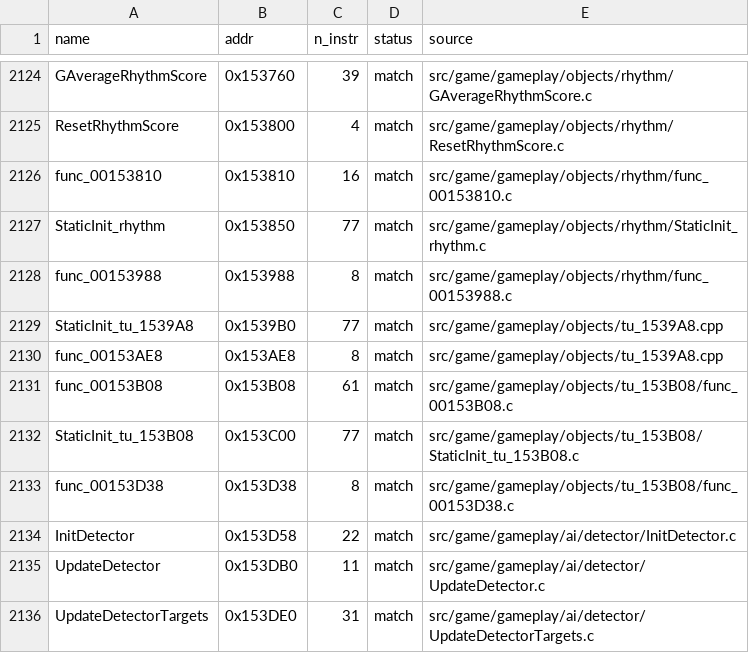
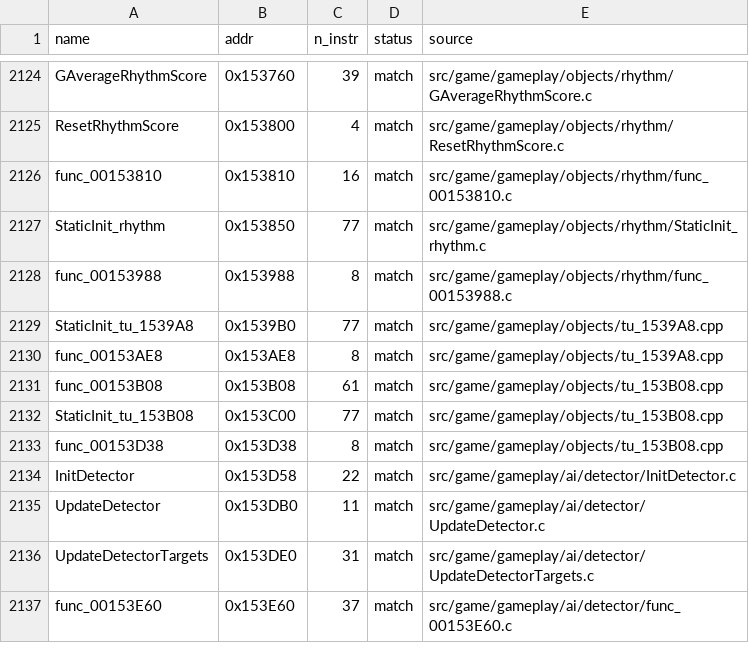
Before and after one commit to brc7/sly2-decomp, a CSV file: config/matched.csv, drawn as a sheet; only a part is shown, gaps mark what is left out; the shorter side is filled out with more unchanged rows.

```diff
--- a/config/matched.csv
+++ b/config/matched.csv
@@ -2130,5 +2130,5 @@ StaticInit_tu_1539A8,0x1539B0,77,match,src/game/gameplay/objects/tu_1539A8.cpp
 func_00153AE8,0x153AE8,8,match,src/game/gameplay/objects/tu_1539A8.cpp
-func_00153B08,0x153B08,61,match,src/game/gameplay/objects/tu_153B08/func_00153B08.c
-StaticInit_tu_153B08,0x153C00,77,match,src/game/gameplay/objects/tu_153B08/StaticInit_tu_153B08.c
-func_00153D38,0x153D38,8,match,src/game/gameplay/objects/tu_153B08/func_00153D38.c
+func_00153B08,0x153B08,61,match,src/game/gameplay/objects/tu_153B08.cpp
+StaticInit_tu_153B08,0x153C00,77,match,src/game/gameplay/objects/tu_153B08.cpp
+func_00153D38,0x153D38,8,match,src/game/gameplay/objects/tu_153B08.cpp
 InitDetector,0x153D58,22,match,src/game/gameplay/ai/detector/InitDetector.c
```
Also changed, not shown: 6 other files.
